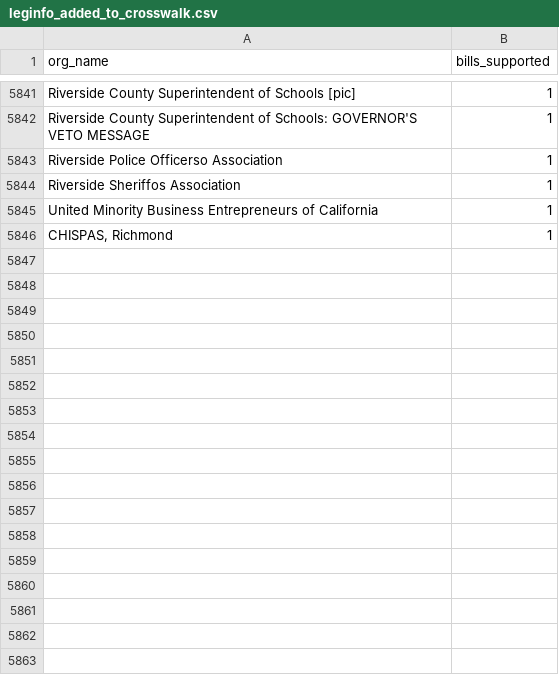
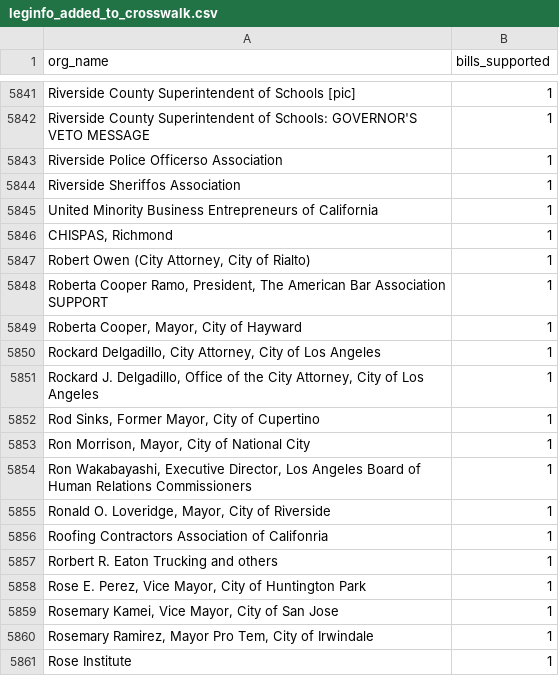
Before and after one commit to Nall-Group/california-groups-disambiguation, a CSV file: org_names_for_cleaning/leginfo_added_to_crosswalk.csv, drawn as a sheet; only a part is shown, gaps mark what is left out; the diff names each change by its address in the sheet, - before the commit and + after, or states it on an @@ line.

```diff
--- a/org_names_for_cleaning/leginfo_added_to_crosswalk.csv
+++ b/org_names_for_cleaning/leginfo_added_to_crosswalk.csv
+row 5847: Robert Owen (City Attorney, City of Rialto) | 1
+row 5848: Roberta Cooper Ramo, President, The American Bar Association SUPPORT | 1
+row 5849: Roberta Cooper, Mayor, City of Hayward | 1
+row 5850: Rockard Delgadillo, City Attorney, City of Los Angeles | 1
+row 5851: Rockard J. Delgadillo, Office of the City Attorney, City of Los Angeles | 1
+row 5852: Rod Sinks, Former Mayor, City of Cupertino | 1
+row 5853: Ron Morrison, Mayor, City of National City | 1
+row 5854: Ron Wakabayashi, Executive Director, Los Angeles Board of Human Relations Commissioners | 1
+row 5855: Ronald O. Loveridge, Mayor, City of Riverside | 1
+row 5856: Roofing Contractors Association of Califonria | 1
+row 5857: Rorbert R. Eaton Trucking and others | 1
+row 5858: Rose E. Perez, Vice Mayor, City of Huntington Park | 1
+row 5859: Rosemary Kamei, Vice Mayor, City of San Jose | 1
+row 5860: Rosemary Ramirez, Mayor Pro Tem, City of Irwindale | 1
+row 5861: Rose Institute | 1
```
Also changed, not shown: 1 other file.
